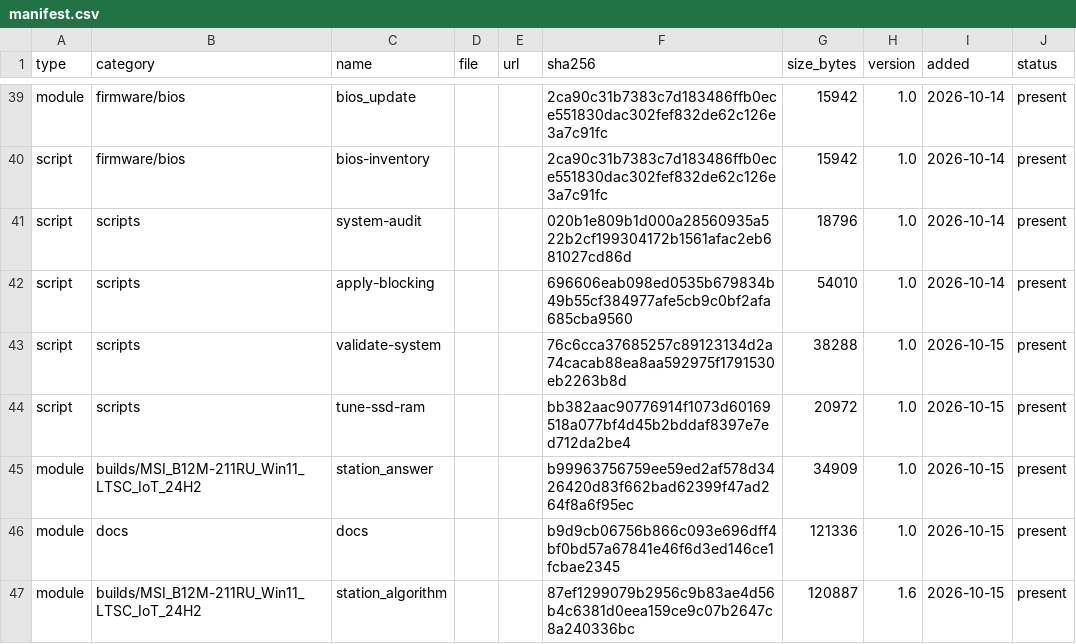
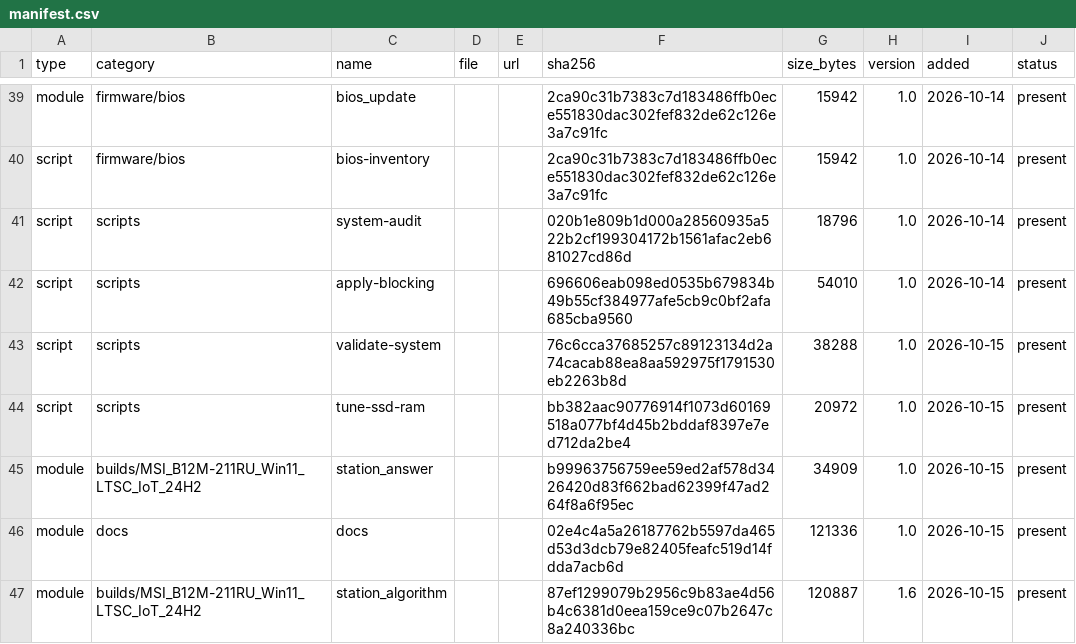
Before and after one commit to rockvital506-commits/immutable_workstation2, a CSV file: manifest.csv, drawn as a sheet; only a part is shown, gaps mark what is left out.

```diff
--- a/manifest.csv
+++ b/manifest.csv
@@ -45,3 +45,3 @@ script,scripts,tune-ssd-ram,,,bb382aac90776914f1073d60169518a077bf4d45b2bddaf839
 module,builds/MSI_B12M-211RU_Win11_LTSC_IoT_24H2,station_answer,,,b99963756759ee59ed2af578d3426420d83f662bad62399f47ad264f8a6f95ec,34909,1.0,2026-10-15,present
-module,docs,docs,,,b9d9cb06756b866c093e696dff4bf0bd57a67841e46f6d3ed146ce1fcbae2345,121336,1.0,2026-10-15,present
+module,docs,docs,,,02e4c4a5a26187762b5597da465d53d3dcb79e82405feafc519d14fdda7acb6d,121336,1.0,2026-10-15,present
 module,builds/MSI_B12M-211RU_Win11_LTSC_IoT_24H2,station_algorithm,,,87ef1299079b2956c9b83ae4d56b4c6381d0eea159ce9c07b2647c8a240336bc,120887,1.6,2026-10-15,present
```
Also changed, not shown: 17 other files.
